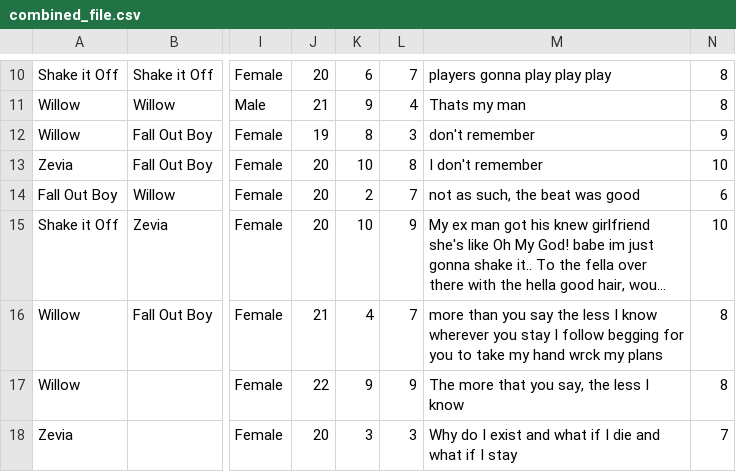
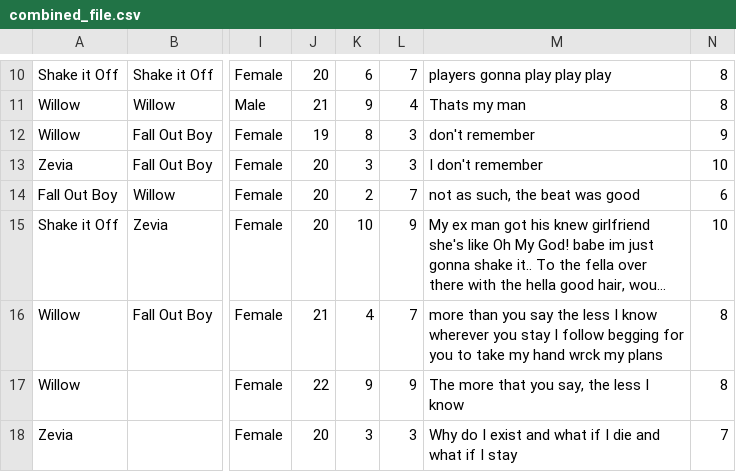
Before and after one commit to oops-moment/Music-Mind-Technology--Project, a CSV file: combined_file.csv, drawn as a sheet; only a part is shown, gaps mark what is left out; long unchanged cells end in …; the diff names each change by its address in the sheet, - before the commit and + after, or states it on an @@ line.

```diff
--- a/combined_file.csv
+++ b/combined_file.csv
-K13: 10
+K13: 3
-L13: 8
+L13: 3
```
Also changed, not shown: 2 other files.
